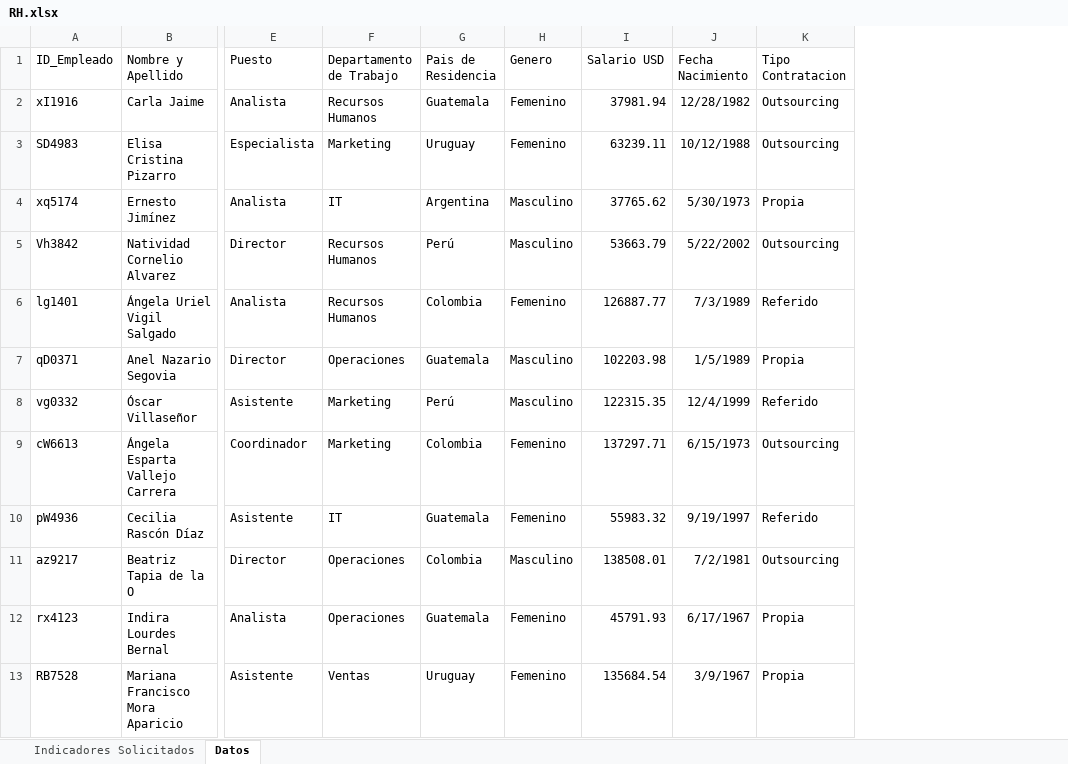
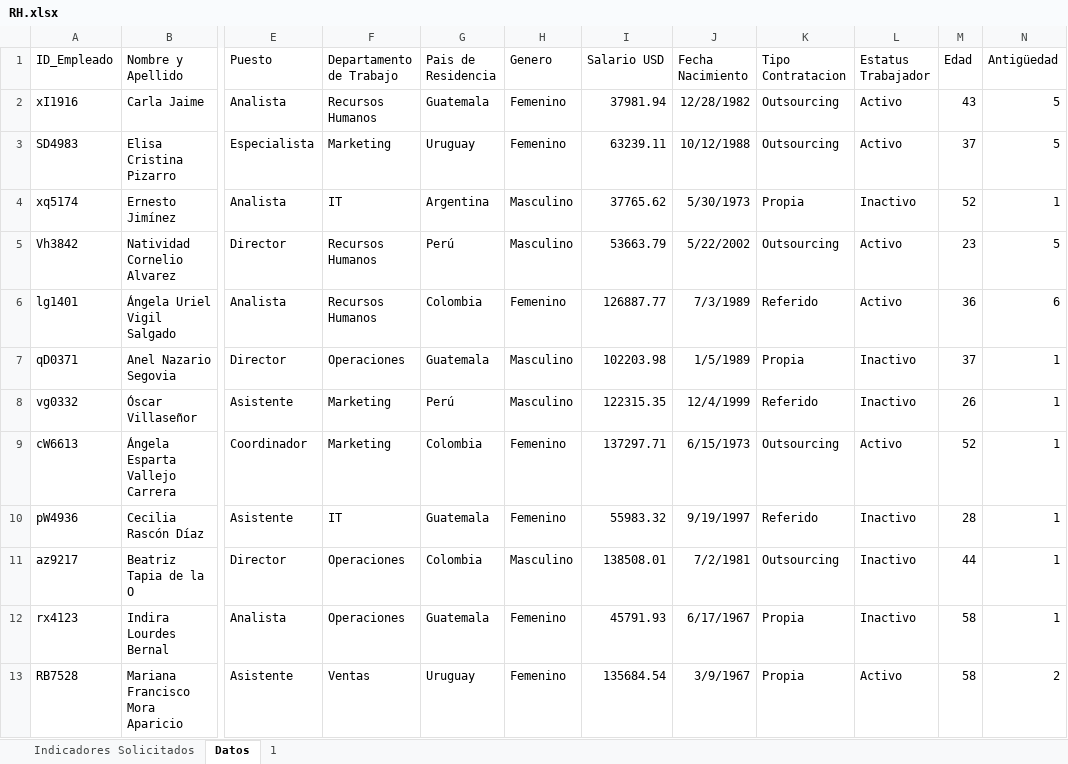
Before and after one commit to Nik-920/CursoExcelCamaraComercio, an Excel workbook: NivelIntermedio/RH.xlsx, sheet Datos, drawn as a sheet; only a part is shown, gaps mark what is left out; values as stored, in another font and other column widths than the file's, no borders; table styles not drawn; the diff names each change by its address in the sheet, - before the commit and + after, or states it on an @@ line.

Commit message:
feat: aprendizaje de procesos esenciales de Power Query para limpieza y transformación de datos Completé el módulo introductorio de Power Query, aprendiendo a realizar tareas clave como limpiar datos, agrupar información, dinamizar tablas, y anexar o combinar consultas. También practiqué la consolidación de carpetas, automatizando la importación y unificación de múltiples archivos para optimizar el flujo de trabajo en la preparación de datos.

```diff
--- a/NivelIntermedio/RH.xlsx (sheet Datos)
+++ b/NivelIntermedio/RH.xlsx (sheet Datos)
+sheet tab: 1
+column L (Estatus Trabajador), rows 2-13: Activo | Activo | Inactivo | Activo | Activo | Inactivo | Inactivo | Activo | Inactivo | Inactivo | Inactivo | Activo
+column M (Edad), rows 2-13: 43 | 37 | 52 | 23 | 36 | 37 | 26 | 52 | 28 | 44 | 58 | 58
+column N (Antigüedad), rows 2-13: 5 | 5 | 1 | 5 | 6 | 1 | 1 | 1 | 1 | 1 | 1 | 2
```
Also changed, not shown: charts or pictures, 21 other files.
